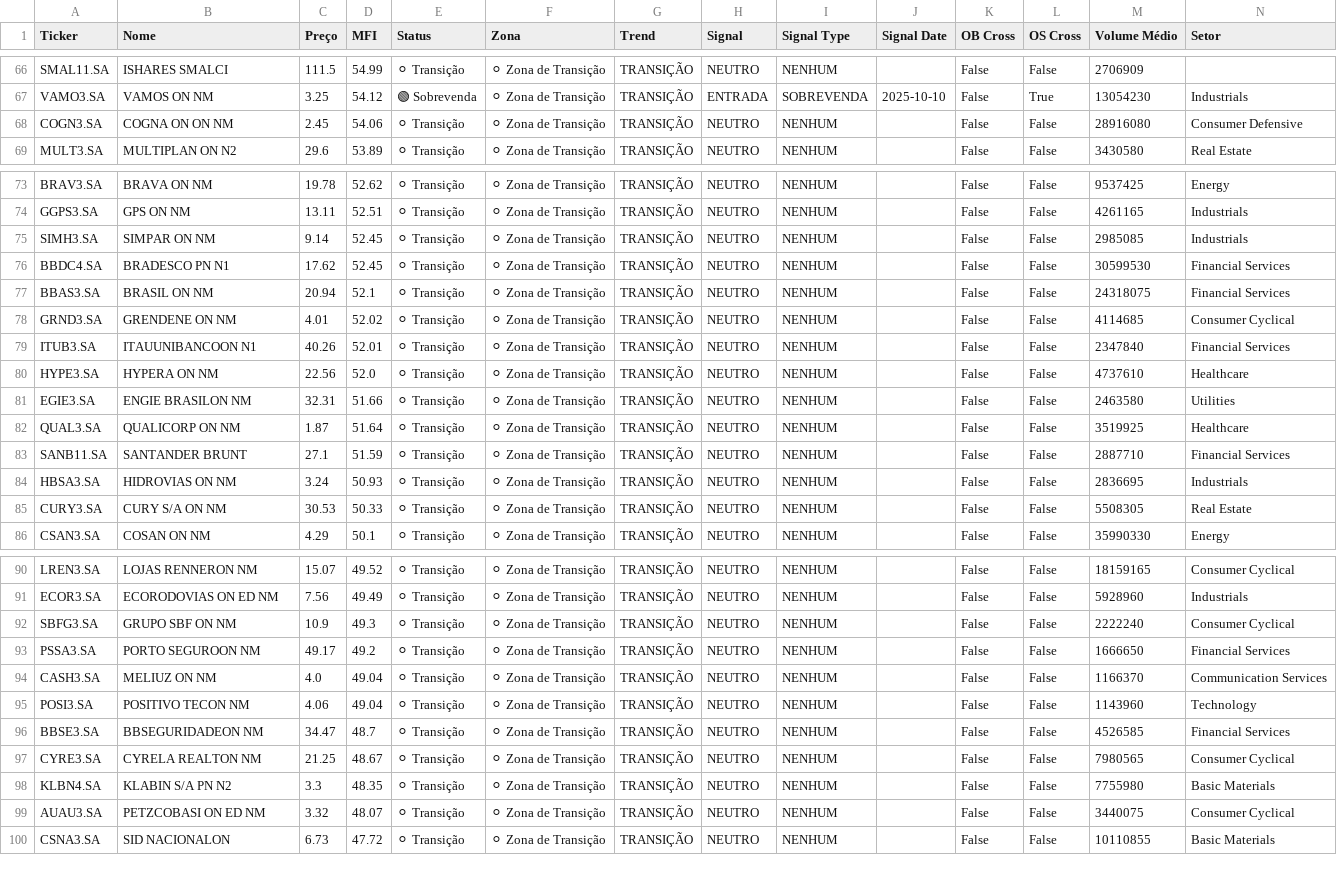
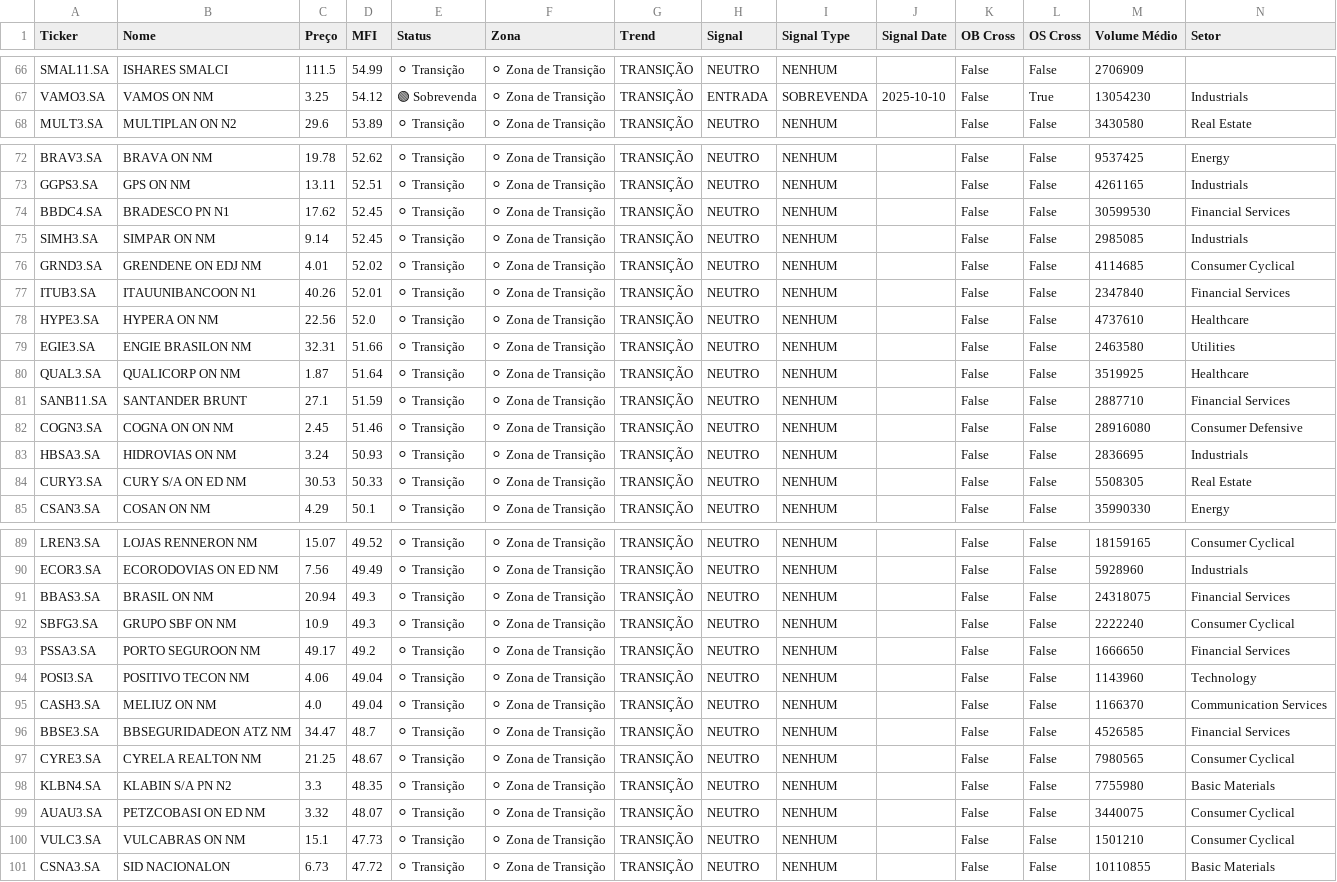
Before and after one commit to julianimmj/screener-mfi, a CSV file: data/mfi_screener.csv, drawn as a sheet; only a part is shown, gaps mark what is left out; the diff covers the shown part only.

```diff
--- a/data/mfi_screener.csv
+++ b/data/mfi_screener.csv
@@ -67,3 +67,2 @@ SMAL11.SA,ISHARES SMALCI,111.5,54.99,⚪ Transição,⚪ Zona de Transição,TRA
 VAMO3.SA,VAMOS       ON      NM,3.25,54.12,🟢 Sobrevenda,⚪ Zona de Transição,TRANSIÇÃO,ENTRADA,SOBREVENDA,2025-10-10,False,True,13054230,Industrials
-COGN3.SA,COGNA ON    ON      NM,2.45,54.06,⚪ Transição,⚪ Zona de Transição,TRANSIÇÃO,NEUTRO,NENHUM,,False,False,28916080,Consumer Defensive
 MULT3.SA,MULTIPLAN   ON      N2,29.6,53.89,⚪ Transição,⚪ Zona de Transição,TRANSIÇÃO,NEUTRO,NENHUM,,False,False,3430580,Real Estate
@@ -74,6 +73,5 @@ BRAV3.SA,BRAVA       ON      NM,19.78,52.62,⚪ Transição,⚪ Zona de Transiç
 GGPS3.SA,GPS         ON      NM,13.11,52.51,⚪ Transição,⚪ Zona de Transição,TRANSIÇÃO,NEUTRO,NENHUM,,False,False,4261165,Industrials
+BBDC4.SA,BRADESCO    PN      N1,17.62,52.45,⚪ Transição,⚪ Zona de Transição,TRANSIÇÃO,NEUTRO,NENHUM,,False,False,30599530,Financial Services
 SIMH3.SA,SIMPAR      ON      NM,9.14,52.45,⚪ Transição,⚪ Zona de Transição,TRANSIÇÃO,NEUTRO,NENHUM,,False,False,2985085,Industrials
-BBDC4.SA,BRADESCO    PN      N1,17.62,52.45,⚪ Transição,⚪ Zona de Transição,TRANSIÇÃO,NEUTRO,NENHUM,,False,False,30599530,Financial Services
-BBAS3.SA,BRASIL      ON      NM,20.94,52.1,⚪ Transição,⚪ Zona de Transição,TRANSIÇÃO,NEUTRO,NENHUM,,False,False,24318075,Financial Services
-GRND3.SA,GRENDENE    ON      NM,4.01,52.02,⚪ Transição,⚪ Zona de Transição,TRANSIÇÃO,NEUTRO,NENHUM,,False,False,4114685,Consumer Cyclical
+GRND3.SA,GRENDENE    ON  EDJ NM,4.01,52.02,⚪ Transição,⚪ Zona de Transição,TRANSIÇÃO,NEUTRO,NENHUM,,False,False,4114685,Consumer Cyclical
 ITUB3.SA,ITAUUNIBANCOON      N1,40.26,52.01,⚪ Transição,⚪ Zona de Transição,TRANSIÇÃO,NEUTRO,NENHUM,,False,False,2347840,Financial Services
@@ -83,4 +81,5 @@ QUAL3.SA,QUALICORP   ON      NM,1.87,51.64,⚪ Transição,⚪ Zona de Transiç
 SANB11.SA,SANTANDER BRUNT,27.1,51.59,⚪ Transição,⚪ Zona de Transição,TRANSIÇÃO,NEUTRO,NENHUM,,False,False,2887710,Financial Services
+COGN3.SA,COGNA ON    ON      NM,2.45,51.46,⚪ Transição,⚪ Zona de Transição,TRANSIÇÃO,NEUTRO,NENHUM,,False,False,28916080,Consumer Defensive
 HBSA3.SA,HIDROVIAS   ON      NM,3.24,50.93,⚪ Transição,⚪ Zona de Transição,TRANSIÇÃO,NEUTRO,NENHUM,,False,False,2836695,Industrials
-CURY3.SA,CURY S/A    ON      NM,30.53,50.33,⚪ Transição,⚪ Zona de Transição,TRANSIÇÃO,NEUTRO,NENHUM,,False,False,5508305,Real Estate
+CURY3.SA,CURY S/A    ON  ED  NM,30.53,50.33,⚪ Transição,⚪ Zona de Transição,TRANSIÇÃO,NEUTRO,NENHUM,,False,False,5508305,Real Estate
 CSAN3.SA,COSAN       ON      NM,4.29,50.1,⚪ Transição,⚪ Zona de Transição,TRANSIÇÃO,NEUTRO,NENHUM,,False,False,35990330,Energy
@@ -91,7 +90,8 @@ LREN3.SA,LOJAS RENNERON      NM,15.07,49.52,⚪ Transição,⚪ Zona de Transiç
 ECOR3.SA,ECORODOVIAS ON  ED  NM,7.56,49.49,⚪ Transição,⚪ Zona de Transição,TRANSIÇÃO,NEUTRO,NENHUM,,False,False,5928960,Industrials
+BBAS3.SA,BRASIL      ON      NM,20.94,49.3,⚪ Transição,⚪ Zona de Transição,TRANSIÇÃO,NEUTRO,NENHUM,,False,False,24318075,Financial Services
 SBFG3.SA,GRUPO SBF   ON      NM,10.9,49.3,⚪ Transição,⚪ Zona de Transição,TRANSIÇÃO,NEUTRO,NENHUM,,False,False,2222240,Consumer Cyclical
 PSSA3.SA,PORTO SEGUROON      NM,49.17,49.2,⚪ Transição,⚪ Zona de Transição,TRANSIÇÃO,NEUTRO,NENHUM,,False,False,1666650,Financial Services
+POSI3.SA,POSITIVO TECON      NM,4.06,49.04,⚪ Transição,⚪ Zona de Transição,TRANSIÇÃO,NEUTRO,NENHUM,,False,False,1143960,Technology
 CASH3.SA,MELIUZ      ON      NM,4.0,49.04,⚪ Transição,⚪ Zona de Transição,TRANSIÇÃO,NEUTRO,NENHUM,,False,False,1166370,Communication Services
-POSI3.SA,POSITIVO TECON      NM,4.06,49.04,⚪ Transição,⚪ Zona de Transição,TRANSIÇÃO,NEUTRO,NENHUM,,False,False,1143960,Technology
-BBSE3.SA,BBSEGURIDADEON      NM,34.47,48.7,⚪ Transição,⚪ Zona de Transição,TRANSIÇÃO,NEUTRO,NENHUM,,False,False,4526585,Financial Services
+BBSE3.SA,BBSEGURIDADEON  ATZ NM,34.47,48.7,⚪ Transição,⚪ Zona de Transição,TRANSIÇÃO,NEUTRO,NENHUM,,False,False,4526585,Financial Services
 CYRE3.SA,CYRELA REALTON      NM,21.25,48.67,⚪ Transição,⚪ Zona de Transição,TRANSIÇÃO,NEUTRO,NENHUM,,False,False,7980565,Consumer Cyclical
@@ -99,2 +99,3 @@ KLBN4.SA,KLABIN S/A  PN      N2,3.3,48.35,⚪ Transição,⚪ Zona de Transiçã
 AUAU3.SA,PETZCOBASI  ON  ED  NM,3.32,48.07,⚪ Transição,⚪ Zona de Transição,TRANSIÇÃO,NEUTRO,NENHUM,,False,False,3440075,Consumer Cyclical
+VULC3.SA,VULCABRAS   ON      NM,15.1,47.73,⚪ Transição,⚪ Zona de Transição,TRANSIÇÃO,NEUTRO,NENHUM,,False,False,1501210,Consumer Cyclical
 CSNA3.SA,SID NACIONALON,6.73,47.72,⚪ Transição,⚪ Zona de Transição,TRANSIÇÃO,NEUTRO,NENHUM,,False,False,10110855,Basic Materials
```
Also changed, not shown: 1 removed row and 20 edited cells elsewhere in this file, 1 other file.
